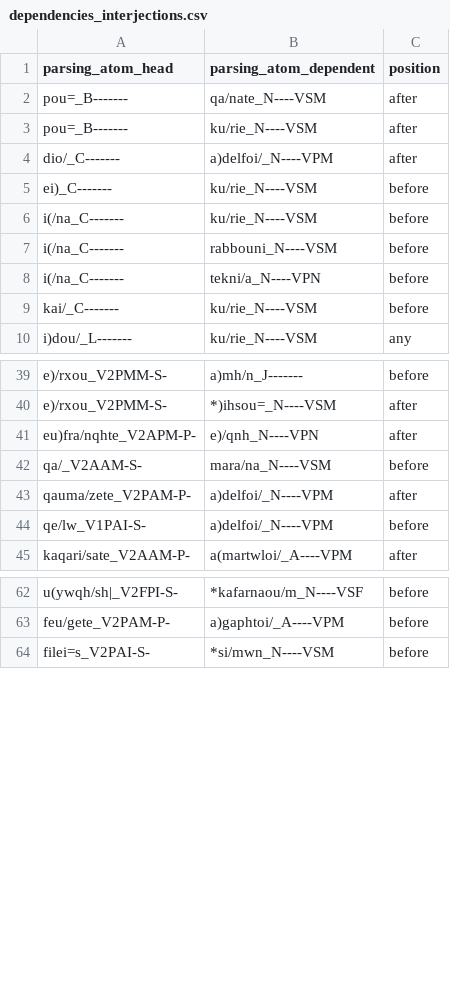
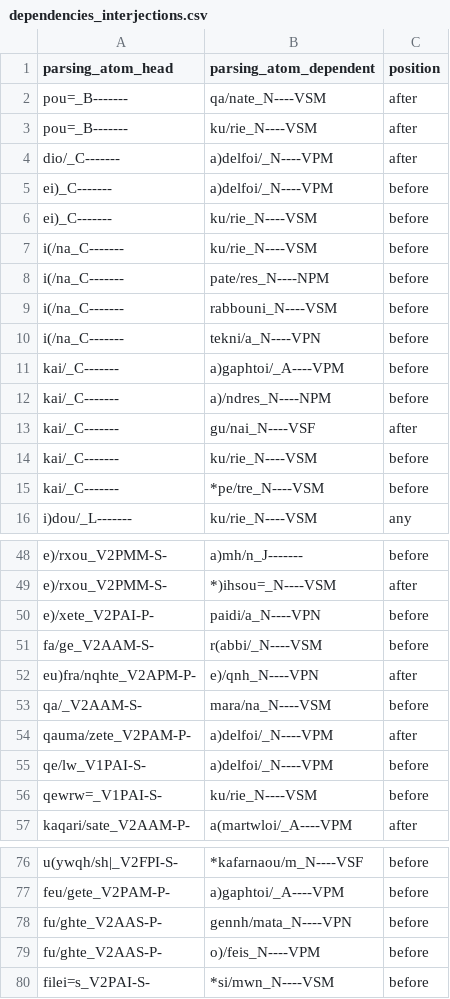
Before and after one commit to kaplanas/greek-new-testament, a CSV file: text_data/hand_coded_data/dependencies_interjections.csv, drawn as a sheet; only a part is shown, gaps mark what is left out; the diff covers the shown part only; the diff names each change by its address in the sheet, - before the commit and + after, or states it on an @@ line.

```diff
--- a/text_data/hand_coded_data/dependencies_interjections.csv
+++ b/text_data/hand_coded_data/dependencies_interjections.csv
+row 5: ei)_C------- | a)delfoi/_N----VPM | before
+row 8: i(/na_C------- | pate/res_N----NPM | before
+row 11: kai/_C------- | a)gaphtoi/_A----VPM | before
+row 12: kai/_C------- | a)/ndres_N----NPM | before
+row 13: kai/_C------- | gu/nai_N----VSF | after
+row 15: kai/_C------- | *pe/tre_N----VSM | before
+row 50: e)/xete_V2PAI-P- | paidi/a_N----VPN | before
+row 51: fa/ge_V2AAM-S- | r(abbi/_N----VSM | before
+row 56: qewrw=_V1PAI-S- | ku/rie_N----VSM | before
+row 78: fu/ghte_V2AAS-P- | gennh/mata_N----VPN | before
+row 79: fu/ghte_V2AAS-P- | o)/feis_N----VPM | before
```
Also changed, not shown: 5 added rows elsewhere in this file, text_data/hand_coded_data/dependencies_determiners.csv, text_data/hand_coded_data/dependencies_negation.csv, 35 other files.
